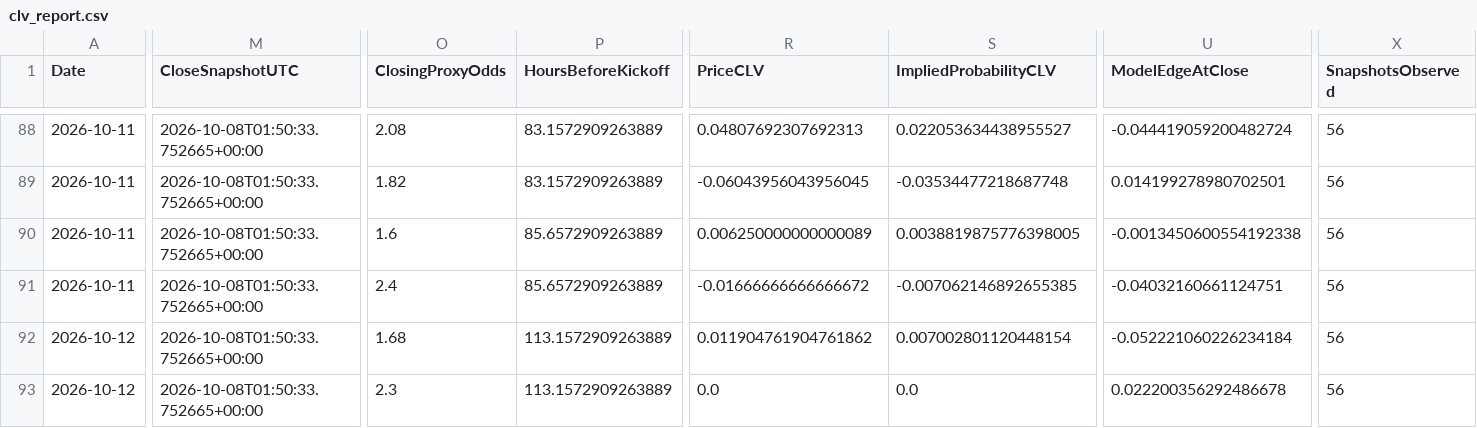
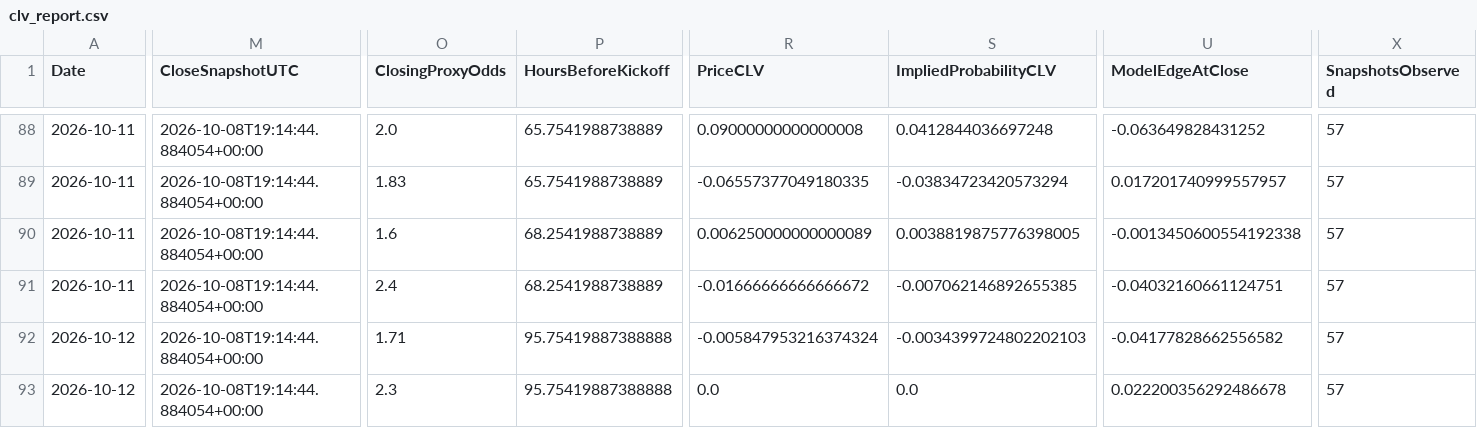
Before and after one commit to mkcesc1988/epl-prediction-engine, a CSV file: data/history/clv_report.csv, drawn as a sheet; only a part is shown, gaps mark what is left out; the diff covers the shown part only; the diff names each change by its address in the sheet, - before the commit and + after, or states it on an @@ line.

```diff
--- a/data/history/clv_report.csv
+++ b/data/history/clv_report.csv
-M88:M93 (CloseSnapshotUTC): 2026-10-08T01:50:33.752665+00:00
+M88:M93 (CloseSnapshotUTC): 2026-10-08T19:14:44.884054+00:00
-O88 (ClosingProxyOdds): 2.08
+O88 (ClosingProxyOdds): 2.0
-P88:P89 (HoursBeforeKickoff): 83.1572909263889
+P88:P89 (HoursBeforeKickoff): 65.7541988738889
-R88 (PriceCLV): 0.04807692307692313
+R88 (PriceCLV): 0.09000000000000008
-S88 (ImpliedProbabilityCLV): 0.022053634438955527
+S88 (ImpliedProbabilityCLV): 0.0412844036697248
-U88 (ModelEdgeAtClose): -0.044419059200482724
+U88 (ModelEdgeAtClose): -0.063649828431252
-X88:X93 (SnapshotsObserved): 56
+X88:X93 (SnapshotsObserved): 57
-O89 (ClosingProxyOdds): 1.82
+O89 (ClosingProxyOdds): 1.83
-R89 (PriceCLV): -0.06043956043956045
+R89 (PriceCLV): -0.06557377049180335
-S89 (ImpliedProbabilityCLV): -0.03534477218687748
+S89 (ImpliedProbabilityCLV): -0.03834723420573294
-U89 (ModelEdgeAtClose): 0.014199278980702501
+U89 (ModelEdgeAtClose): 0.017201740999557957
-P90:P91 (HoursBeforeKickoff): 85.6572909263889
+P90:P91 (HoursBeforeKickoff): 68.2541988738889
-O92 (ClosingProxyOdds): 1.68
+O92 (ClosingProxyOdds): 1.71
-P92:P93 (HoursBeforeKickoff): 113.1572909263889
+P92:P93 (HoursBeforeKickoff): 95.75419887388888
-R92 (PriceCLV): 0.011904761904761862
+R92 (PriceCLV): -0.005847953216374324
-S92 (ImpliedProbabilityCLV): 0.007002801120448154
+S92 (ImpliedProbabilityCLV): -0.0034399724802202103
-U92 (ModelEdgeAtClose): -0.052221060226234184
+U92 (ModelEdgeAtClose): -0.04177828662556582
```
Also changed, not shown: 57 edited cells elsewhere in this file, data/history/prediction_history.csv, data/processed/extreme_edge_audit_latest.csv, 10 other files.
